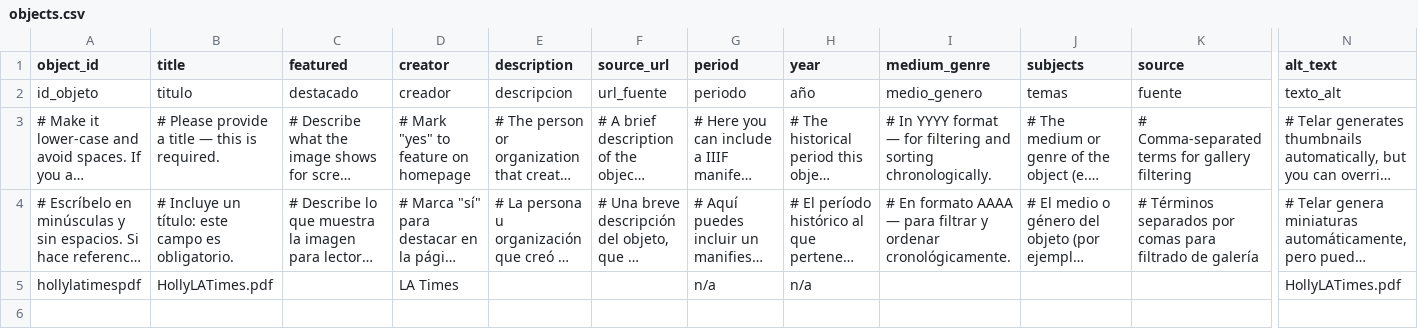
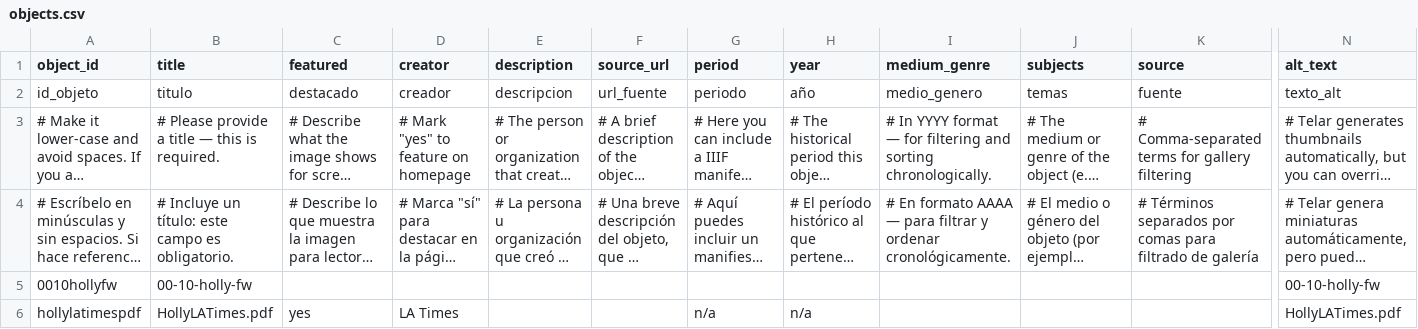
Before and after one commit to Percylikezalmendz/almendaerz_ugrad_hist_seminar_, a CSV file: telar-content/spreadsheets/objects.csv, drawn as a sheet; only a part is shown, gaps mark what is left out; long unchanged cells end in …; addresses are those after the commit; rows hold the shown columns only; the diff names each change by its address in the sheet, - before the commit and + after, or states it on an @@ line.

Commit message:
Add 0010hollyfw image via Telar Compositor [skip ci]

```diff
--- a/telar-content/spreadsheets/objects.csv
+++ b/telar-content/spreadsheets/objects.csv
+row 5: 0010hollyfw | 00-10-holly-fw |  |  |  |  |  |  |  |  |  | 00-10-holly-fw
-C6 (featured): (empty)
+C6 (featured): yes
```
Also changed, not shown: 1 other file.
